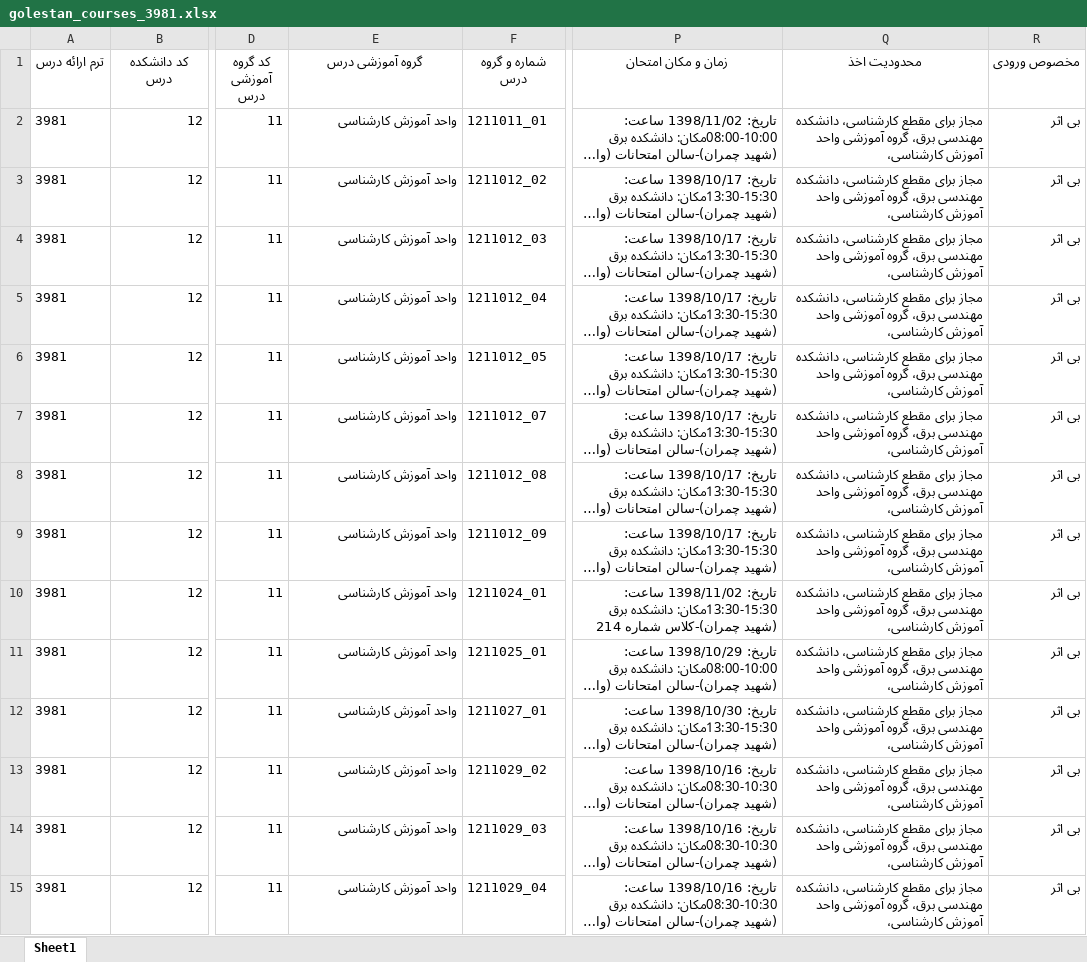
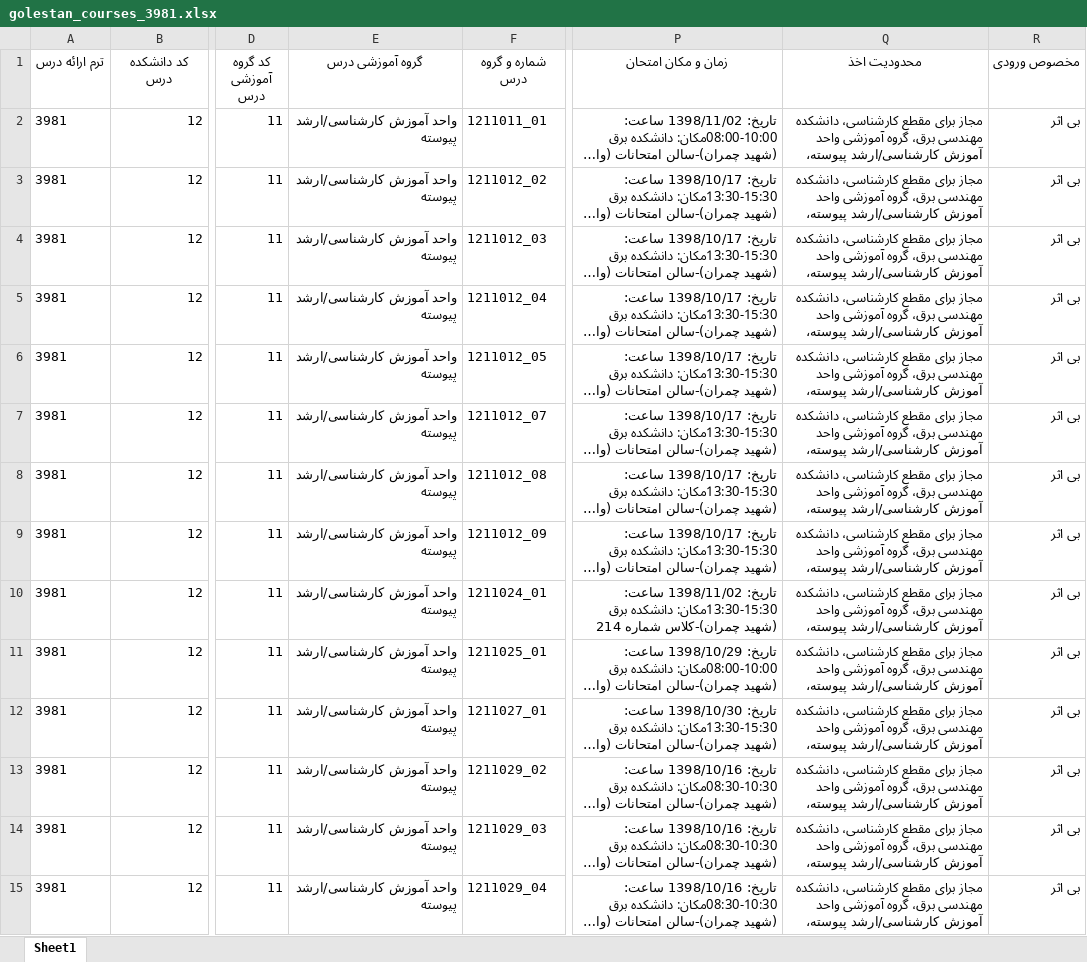
Before and after one commit to Katyusha-Group/Back-End, an Excel workbook: data/golestan_courses_3981.xlsx, sheet Sheet1, drawn as a sheet; only a part is shown, gaps mark what is left out; long unchanged cells end in …; values as stored, in another font and other column widths than the file's, no borders; the diff covers the shown part only; the diff names each change by its address in the sheet, - before the commit and + after, or states it on an @@ line.

Commit message:
Retrieved new data from Golestan

```diff
--- a/data/golestan_courses_3981.xlsx (sheet Sheet1)
+++ b/data/golestan_courses_3981.xlsx (sheet Sheet1)
-E2:E15 (گروه آموزشی درس): واحد آموزش کارشناسی
+E2:E15 (گروه آموزشی درس): واحد آموزش کارشناسی/ارشد پیوسته
-Q2:Q15 (محدودیت اخذ): …واحد آموزش کارشناسی،
+Q2:Q15 (محدودیت اخذ): …واحد آموزش کارشناسی/ارشد پیوسته،
```
Also changed, not shown: 450 edited cells elsewhere in this sheet, data/golestan_courses_3972.xlsx, data/golestan_courses_3982.xlsx, 11 other files.
